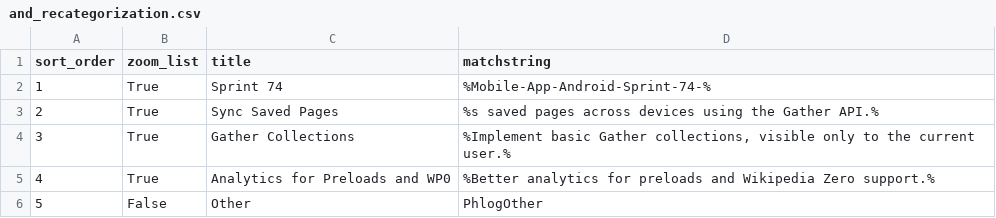
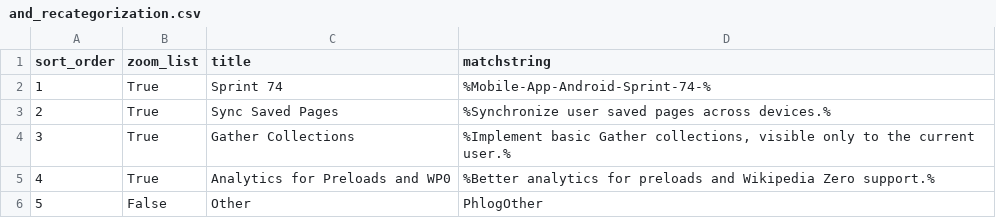
Before and after one commit to wikimedia/phlogiston, a CSV file: and_recategorization.csv, drawn as a sheet.

Commit message:
Update and_recategorization.csv

```diff
--- a/and_recategorization.csv
+++ b/and_recategorization.csv
@@ -2,3 +2,3 @@ sort_order,zoom_list,title,matchstring
 1,True,Sprint 74,%Mobile-App-Android-Sprint-74-%
-2,True,Sync Saved Pages,"%s saved pages across devices using the Gather API.%"
+2,True,Sync Saved Pages,"%Synchronize user saved pages across devices.%"
 3,True,Gather Collections,"%Implement basic Gather collections, visible only to the current user.%"
```
